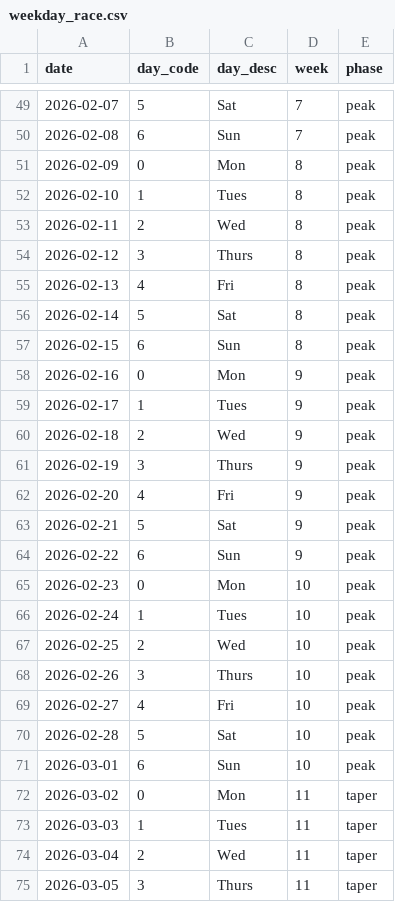
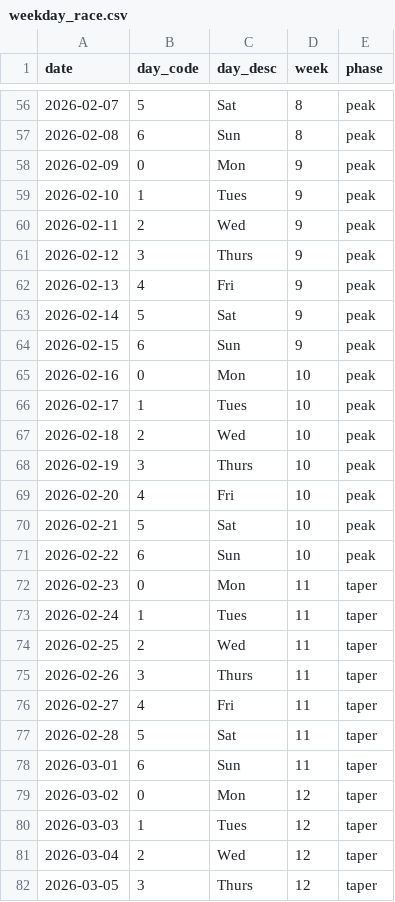
Before and after one commit to nickxscott/ovlLite, a CSV file: weekday_race.csv, drawn as a sheet; only a part is shown, gaps mark what is left out; the diff covers the shown part only.

```diff
--- a/weekday_race.csv
+++ b/weekday_race.csv
@@ -49,27 +56,27 @@ date,day_code,day_desc,week,phase
-2026-02-07,5,Sat,7,peak
-2026-02-08,6,Sun,7,peak
-2026-02-09,0,Mon,8,peak
-2026-02-10,1,Tues,8,peak
-2026-02-11,2,Wed,8,peak
-2026-02-12,3,Thurs,8,peak
-2026-02-13,4,Fri,8,peak
-2026-02-14,5,Sat,8,peak
-2026-02-15,6,Sun,8,peak
-2026-02-16,0,Mon,9,peak
-2026-02-17,1,Tues,9,peak
-2026-02-18,2,Wed,9,peak
-2026-02-19,3,Thurs,9,peak
-2026-02-20,4,Fri,9,peak
-2026-02-21,5,Sat,9,peak
-2026-02-22,6,Sun,9,peak
-2026-02-23,0,Mon,10,peak
-2026-02-24,1,Tues,10,peak
-2026-02-25,2,Wed,10,peak
-2026-02-26,3,Thurs,10,peak
-2026-02-27,4,Fri,10,peak
-2026-02-28,5,Sat,10,peak
-2026-03-01,6,Sun,10,peak
-2026-03-02,0,Mon,11,taper
-2026-03-03,1,Tues,11,taper
-2026-03-04,2,Wed,11,taper
-2026-03-05,3,Thurs,11,taper
+2026-02-07,5,Sat,8,peak
+2026-02-08,6,Sun,8,peak
+2026-02-09,0,Mon,9,peak
+2026-02-10,1,Tues,9,peak
+2026-02-11,2,Wed,9,peak
+2026-02-12,3,Thurs,9,peak
+2026-02-13,4,Fri,9,peak
+2026-02-14,5,Sat,9,peak
+2026-02-15,6,Sun,9,peak
+2026-02-16,0,Mon,10,peak
+2026-02-17,1,Tues,10,peak
+2026-02-18,2,Wed,10,peak
+2026-02-19,3,Thurs,10,peak
+2026-02-20,4,Fri,10,peak
+2026-02-21,5,Sat,10,peak
+2026-02-22,6,Sun,10,peak
+2026-02-23,0,Mon,11,taper
+2026-02-24,1,Tues,11,taper
+2026-02-25,2,Wed,11,taper
+2026-02-26,3,Thurs,11,taper
+2026-02-27,4,Fri,11,taper
+2026-02-28,5,Sat,11,taper
+2026-03-01,6,Sun,11,taper
+2026-03-02,0,Mon,12,taper
+2026-03-03,1,Tues,12,taper
+2026-03-04,2,Wed,12,taper
+2026-03-05,3,Thurs,12,taper
```
Also changed, not shown: 7 added rows, 6 removed rows and 57 edited cells elsewhere in this file, 9 other files.
